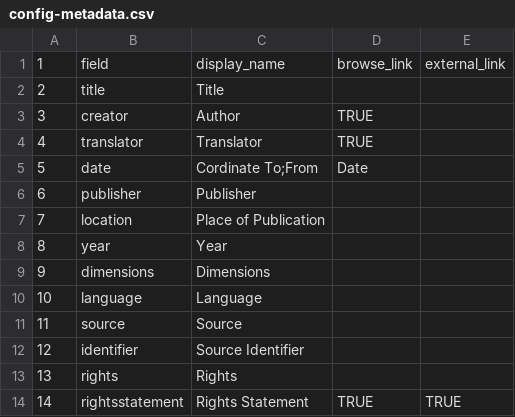
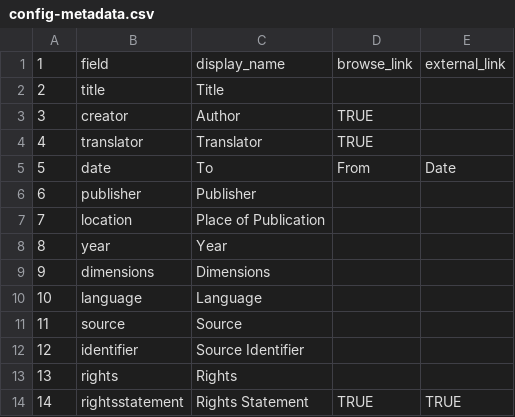
Before and after one commit to ABANDONEDMinesNigeria/CLAIRE, a CSV file: _data/config-metadata.csv, drawn as a sheet.

Commit message:
Update config-metadata.csv

```diff
--- a/_data/config-metadata.csv
+++ b/_data/config-metadata.csv
@@ -4,3 +4,3 @@
 4,translator,Translator,TRUE,
-5,date,Cordinate To;From, Date,,
+5,date,To, From, Date,,
 6,publisher,Publisher,,
```
